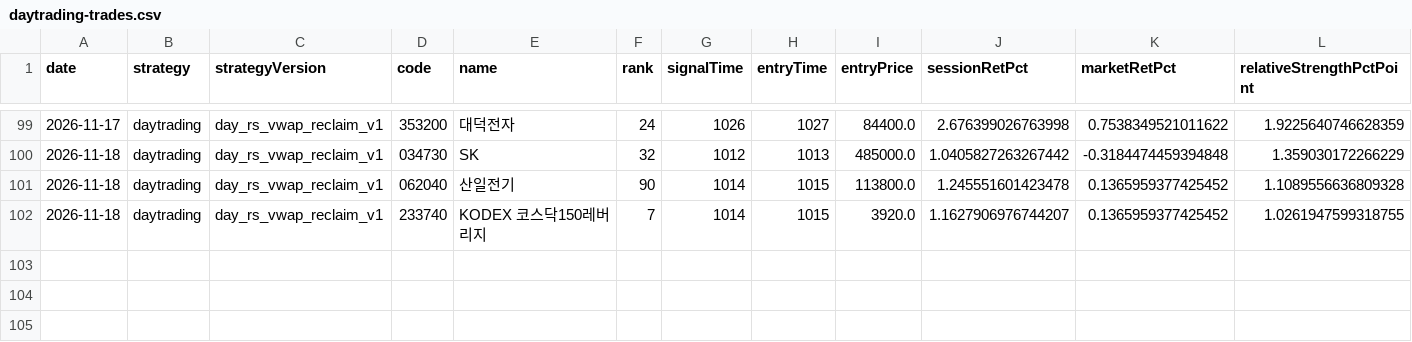
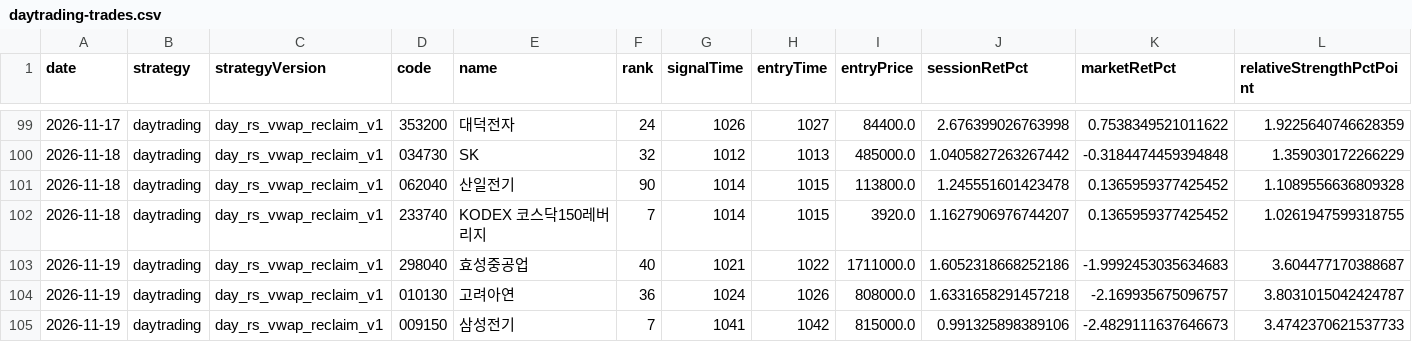
Before and after one commit to jkdevjob/jkquant, a CSV file: data/daily1-shadow/daytrading-trades.csv, drawn as a sheet; only a part is shown, gaps mark what is left out; rows hold the shown columns only; the diff names each change by its address in the sheet, - before the commit and + after, or states it on an @@ line.

```diff
--- a/data/daily1-shadow/daytrading-trades.csv
+++ b/data/daily1-shadow/daytrading-trades.csv
+row 103: 2026-11-19 | daytrading | day_rs_vwap_reclaim_v1 | 298040 | 효성중공업 | 40 | 1021 | 1022 | 1711000.0 | 1.6052318668252186 | -1.9992453035634683 | 3.604477170388687
+row 104: 2026-11-19 | daytrading | day_rs_vwap_reclaim_v1 | 010130 | 고려아연 | 36 | 1024 | 1026 | 808000.0 | 1.6331658291457218 | -2.169935675096757 | 3.8031015042424787
+row 105: 2026-11-19 | daytrading | day_rs_vwap_reclaim_v1 | 009150 | 삼성전기 | 7 | 1041 | 1042 | 815000.0 | 0.991325898389106 | -2.4829111637646673 | 3.4742370621537733
```
Also changed, not shown: data/daily1-shadow/daytrading-decisions.csv, data/daily1-shadow/opening-decisions.csv, 1 other file.
